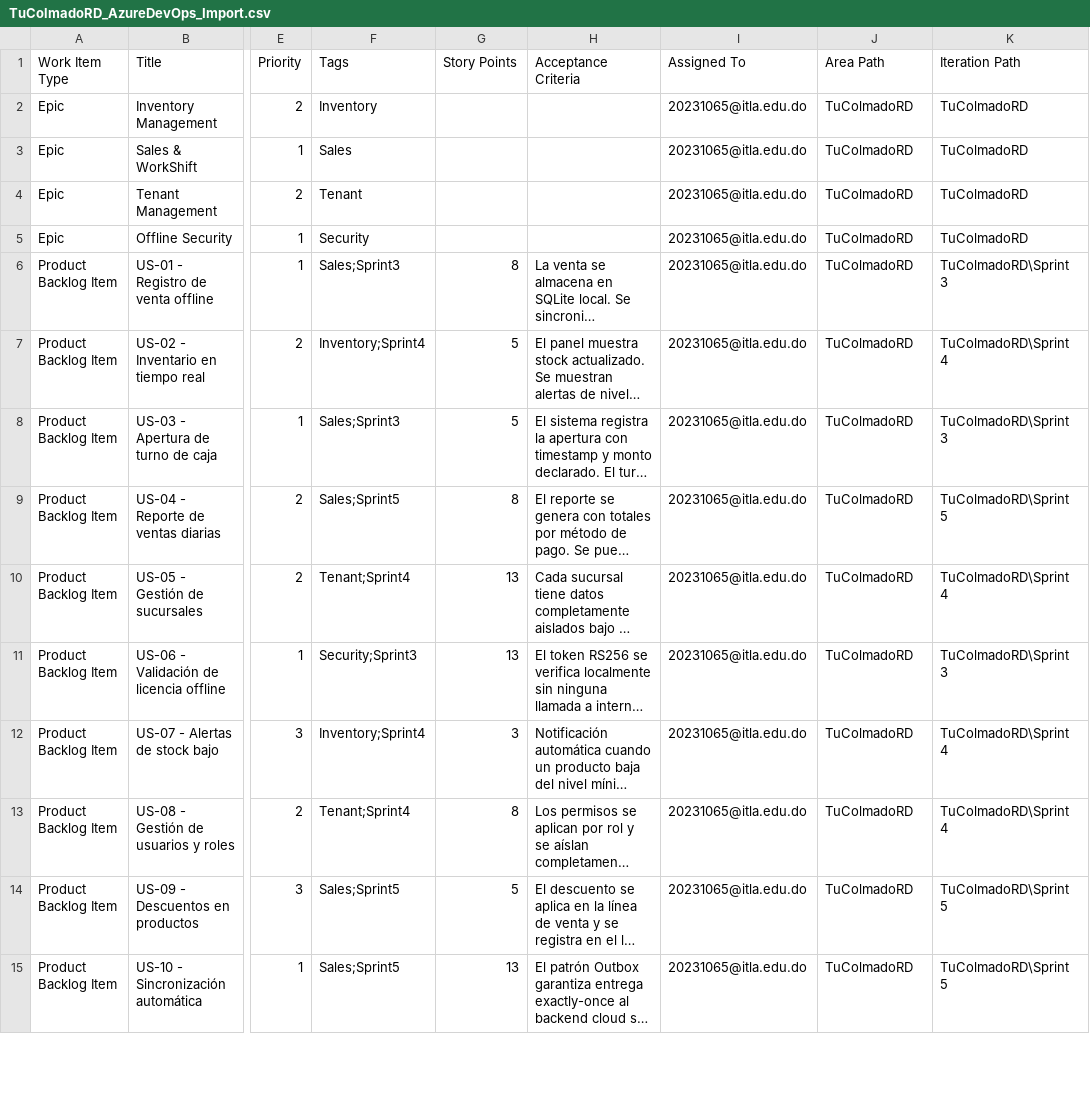
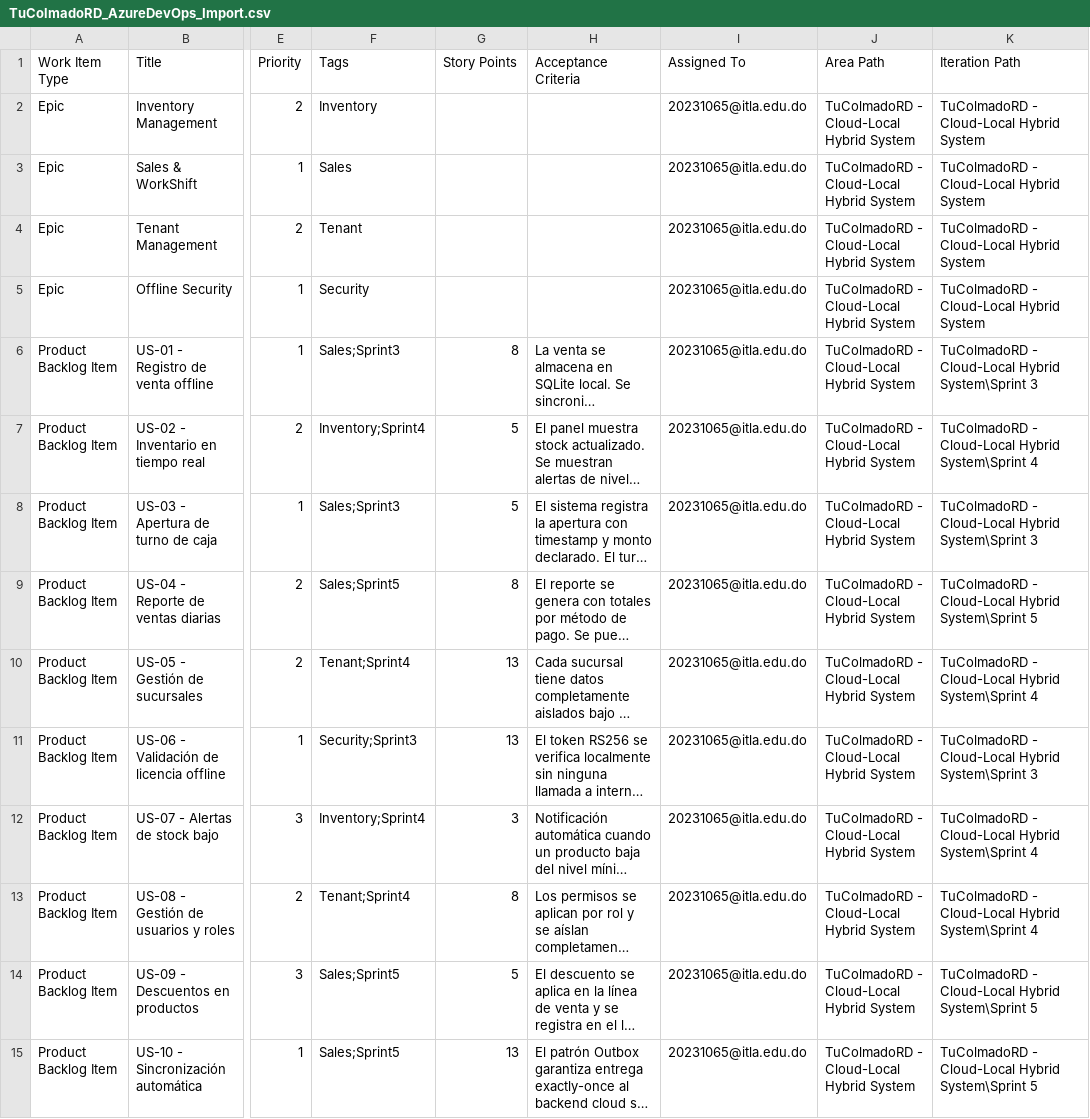
Before and after one commit to odimsom/TuColmadoRD-Monorepo, a CSV file: TuColmadoRD_AzureDevOps_Import.csv, drawn as a sheet; only a part is shown, gaps mark what is left out; long unchanged cells end in …; the diff covers the shown part only; the diff names each change by its address in the sheet, - before the commit and + after, or states it on an @@ line.

Commit message:
fix(docs): update Azure DevOps area path to correct project name

```diff
--- a/TuColmadoRD_AzureDevOps_Import.csv
+++ b/TuColmadoRD_AzureDevOps_Import.csv
-J2:J15 (Area Path): TuColmadoRD
+J2:J15 (Area Path): TuColmadoRD - Cloud-Local Hybrid System
-K2:K5 (Iteration Path): TuColmadoRD
+K2:K5 (Iteration Path): TuColmadoRD - Cloud-Local Hybrid System
-K6 (Iteration Path): TuColmadoRD\Sprint 3
+K6 (Iteration Path): TuColmadoRD - Cloud-Local Hybrid System\Sprint 3
-K7 (Iteration Path): TuColmadoRD\Sprint 4
+K7 (Iteration Path): TuColmadoRD - Cloud-Local Hybrid System\Sprint 4
-K8 (Iteration Path): TuColmadoRD\Sprint 3
+K8 (Iteration Path): TuColmadoRD - Cloud-Local Hybrid System\Sprint 3
-K9 (Iteration Path): TuColmadoRD\Sprint 5
+K9 (Iteration Path): TuColmadoRD - Cloud-Local Hybrid System\Sprint 5
-K10 (Iteration Path): TuColmadoRD\Sprint 4
+K10 (Iteration Path): TuColmadoRD - Cloud-Local Hybrid System\Sprint 4
-K11 (Iteration Path): TuColmadoRD\Sprint 3
+K11 (Iteration Path): TuColmadoRD - Cloud-Local Hybrid System\Sprint 3
-K12:K13 (Iteration Path): TuColmadoRD\Sprint 4
+K12:K13 (Iteration Path): TuColmadoRD - Cloud-Local Hybrid System\Sprint 4
-K14:K15 (Iteration Path): TuColmadoRD\Sprint 5
+K14:K15 (Iteration Path): TuColmadoRD - Cloud-Local Hybrid System\Sprint 5
```
Also changed, not shown: 116 edited cells elsewhere in this file.
